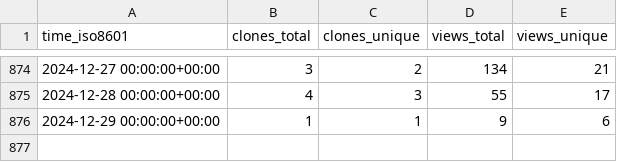
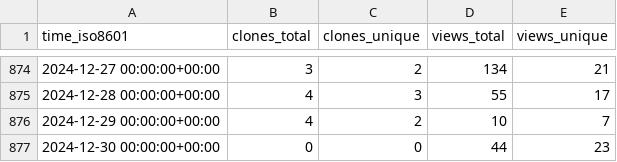
Before and after one commit to miroapp/app-examples, a CSV file: miroapp/app-examples/ghrs-data/views_clones_aggregate.csv, drawn as a sheet; only a part is shown, gaps mark what is left out.

```diff
--- a/miroapp/app-examples/ghrs-data/views_clones_aggregate.csv
+++ b/miroapp/app-examples/ghrs-data/views_clones_aggregate.csv
@@ -875,2 +875,3 @@ time_iso8601,clones_total,clones_unique,views_total,views_unique
 2024-12-28 00:00:00+00:00,4,3,55,17
-2024-12-29 00:00:00+00:00,1,1,9,6
+2024-12-29 00:00:00+00:00,4,2,10,7
+2024-12-30 00:00:00+00:00,0,0,44,23
```
Also changed, not shown: 1 other file.
